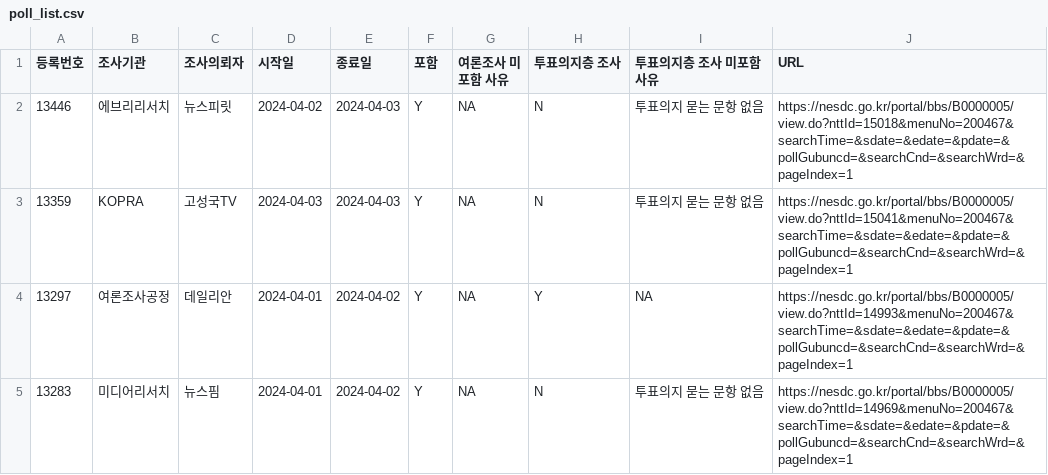
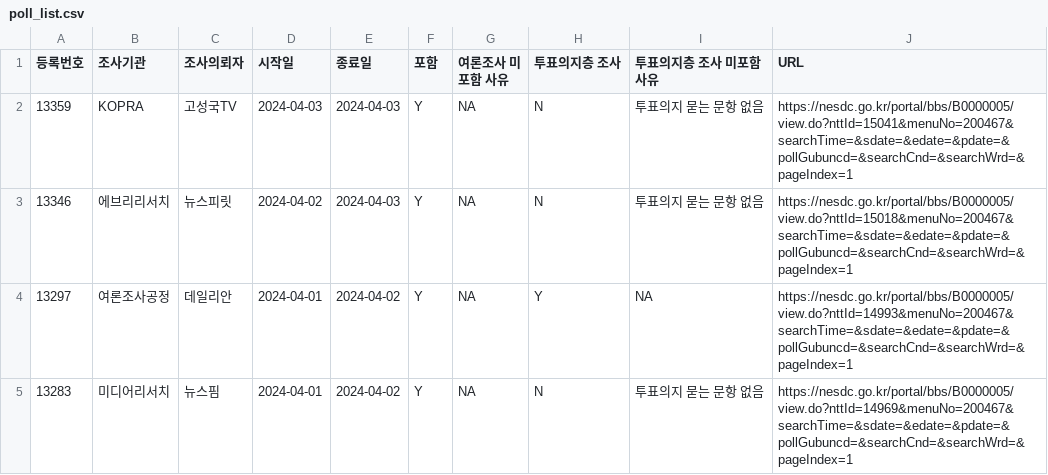
Before and after one commit to scholarsbookcase/naelection2024, a CSV file: poll_list.csv, drawn as a sheet; only a part is shown.

```diff
--- a/poll_list.csv
+++ b/poll_list.csv
@@ -1,4 +1,4 @@
 "등록번호","조사기관","조사의뢰자","시작일","종료일","포함","여론조사 미포함 사유","투표의지층 조사","투표의지층 조사 미포함 사유","URL"
-13446,"에브리리서치","뉴스피릿",2024-04-02,2024-04-03,"Y",NA,"N","투표의지 묻는 문항 없음","https://nesdc.go.kr/portal/bbs/B0000005/view.do?nttId=15018&menuNo=200467&searchTime=&sdate=&edate=&pdate=&pollGubuncd=&searchCnd=&searchWrd=&pageIndex=1"
 13359,"KOPRA","고성국TV",2024-04-03,2024-04-03,"Y",NA,"N","투표의지 묻는 문항 없음","https://nesdc.go.kr/portal/bbs/B0000005/view.do?nttId=15041&menuNo=200467&searchTime=&sdate=&edate=&pdate=&pollGubuncd=&searchCnd=&searchWrd=&pageIndex=1"
+13346,"에브리리서치","뉴스피릿",2024-04-02,2024-04-03,"Y",NA,"N","투표의지 묻는 문항 없음","https://nesdc.go.kr/portal/bbs/B0000005/view.do?nttId=15018&menuNo=200467&searchTime=&sdate=&edate=&pdate=&pollGubuncd=&searchCnd=&searchWrd=&pageIndex=1"
 13297,"여론조사공정","데일리안",2024-04-01,2024-04-02,"Y",NA,"Y",NA,"https://nesdc.go.kr/portal/bbs/B0000005/view.do?nttId=14993&menuNo=200467&searchTime=&sdate=&edate=&pdate=&pollGubuncd=&searchCnd=&searchWrd=&pageIndex=1"
```
Also changed, not shown: IncludedPollsByDate/all_District_2024-04-03_D14.csv, IncludedPollsByDate/all_PR_2024-04-03_D14.csv.
